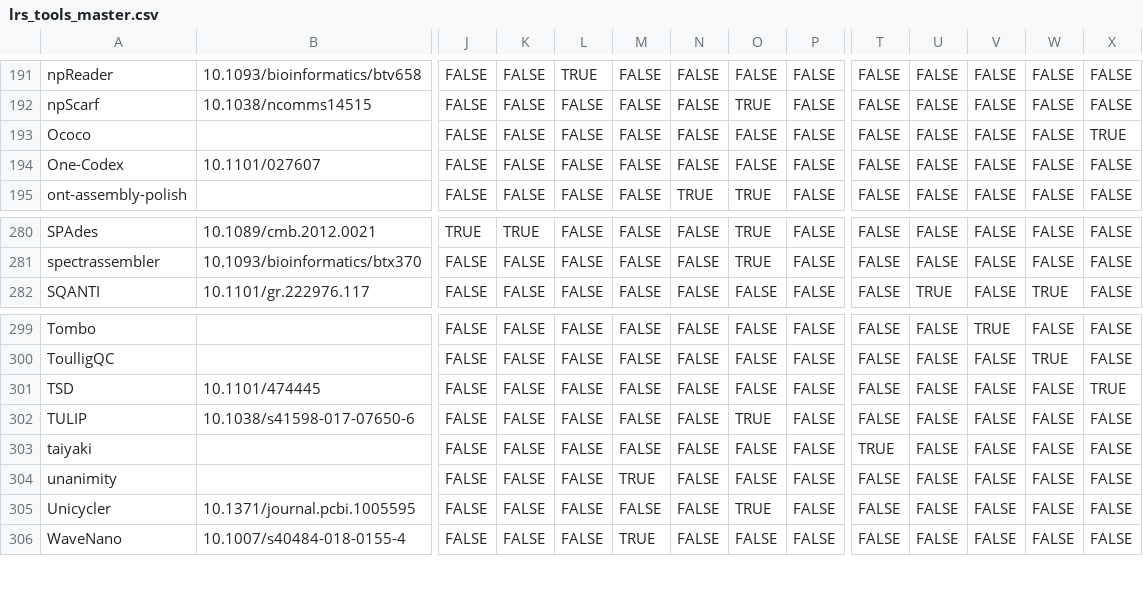
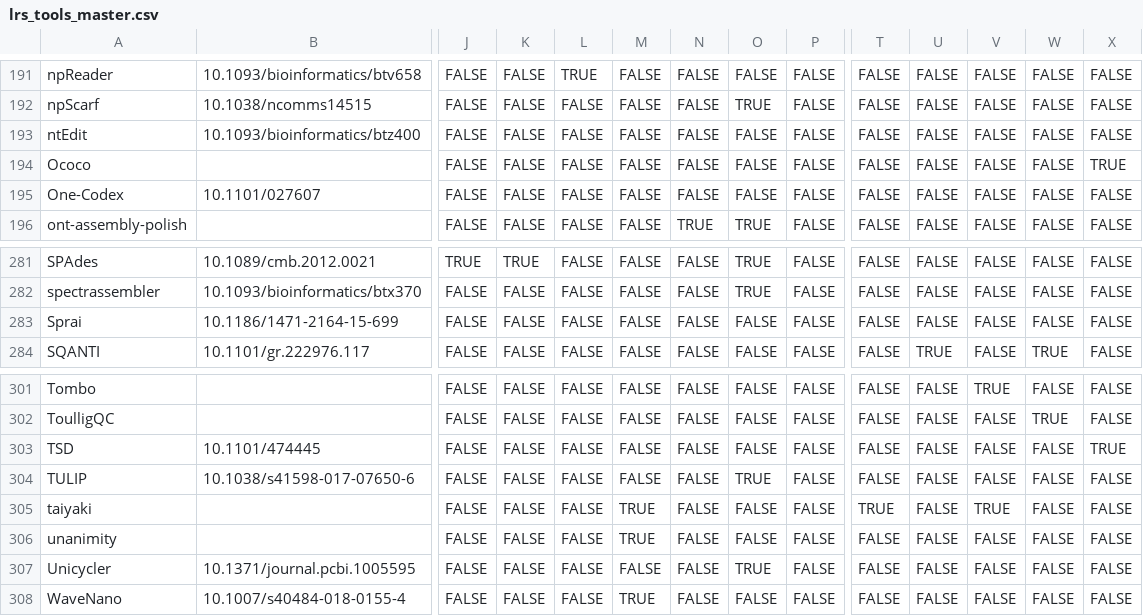
Before and after one commit to mritchielab/long_read_tools, a CSV file: lrs_tools_master.csv, drawn as a sheet; only a part is shown, gaps mark what is left out; addresses are those after the commit; rows hold the shown columns only; the diff names each change by its address in the sheet, - before the commit and + after, or states it on an @@ line.

Commit message:
TOOLS ADDED: ntEDIT, SPIRAI

```diff
--- a/lrs_tools_master.csv
+++ b/lrs_tools_master.csv
+row 193: ntEdit | 10.1093/bioinformatics/btz400 | FALSE | FALSE | FALSE | FALSE | FALSE | FALSE | FALSE | FALSE | FALSE | FALSE | FALSE | FALSE
+row 283: Sprai | 10.1186/1471-2164-15-699 | FALSE | FALSE | FALSE | FALSE | FALSE | FALSE | FALSE | FALSE | FALSE | FALSE | FALSE | FALSE
-M305: FALSE
+M305: TRUE
-V305: FALSE
+V305: TRUE
```
Also changed, not shown: docs/data/titles.csv, 51 other files.
